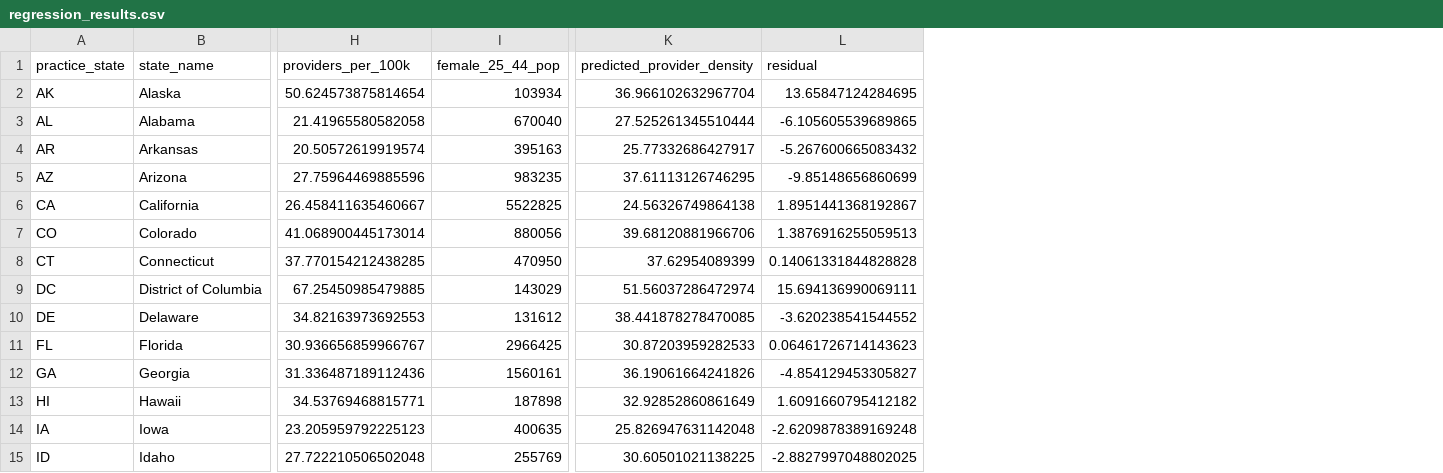
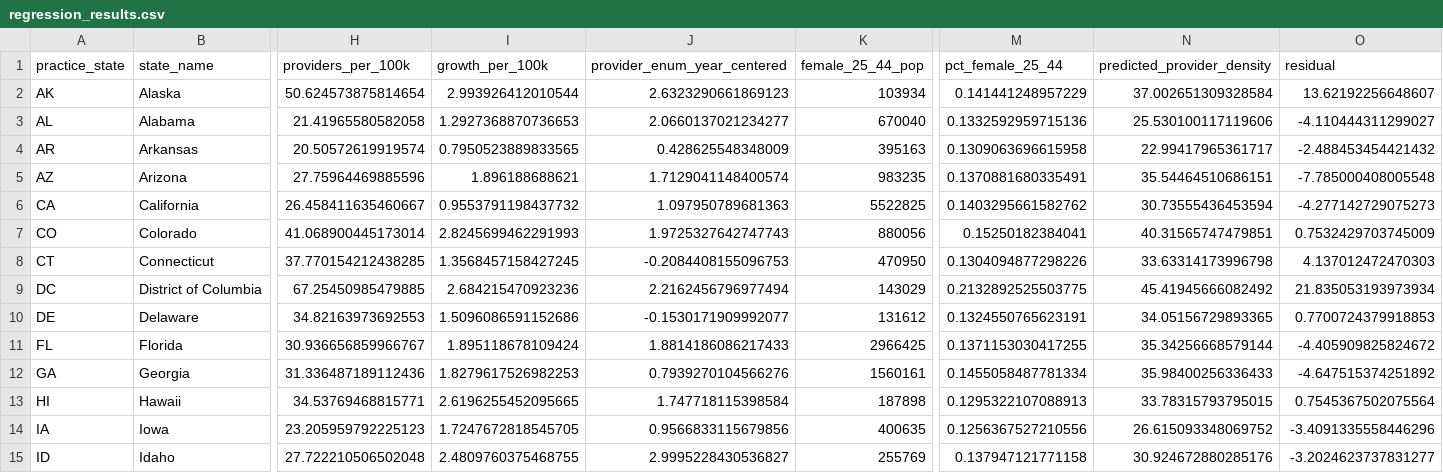
Before and after one commit to kennethyeaher/inst737-final-project-kenneth-yeaher, a CSV file: data/model_outputs/regression_results.csv, drawn as a sheet; only a part is shown, gaps mark what is left out; addresses are those after the commit; the diff covers the shown part only; the diff names each change by its address in the sheet, - before the commit and + after, or states it on an @@ line.

```diff
--- a/data/model_outputs/regression_results.csv
+++ b/data/model_outputs/regression_results.csv
+column I (growth_per_100k), rows 2-15: 2.993926412010544 | 1.2927368870736653 | 0.7950523889833565 | 1.896188688621 | 0.9553791198437732 | 2.8245699462291993 | 1.3568457158427245 | 2.684215470923236 | 1.5096086591152686 | 1.895118678109424 | 1.8279617526982253 | 2.6196255452095665 | 1.7247672818545705 | 2.4809760375468755
+column J (provider_enum_year_centered), rows 2-15: 2.6323290661869123 | 2.0660137021234277 | 0.428625548348009 | 1.7129041148400574 | 1.097950789681363 | 1.9725327642747743 | -0.2084408155096753 | 2.2162456796977494 | -0.1530171909992077 | 1.8814186086217433 | 0.7939270104566276 | 1.747718115398584 | 0.9566833115679856 | 2.9995228430536827
+column M (pct_female_25_44), rows 2-15: 0.141441248957229 | 0.1332592959715136 | 0.1309063696615958 | 0.1370881680335491 | 0.1403295661582762 | 0.15250182384041 | 0.1304094877298226 | 0.2132892525503775 | 0.1324550765623191 | 0.1371153030417255 | 0.1455058487781334 | 0.1295322107088913 | 0.1256367527210556 | 0.137947121771158
-N2 (predicted_provider_density): 36.966102632967704
+N2 (predicted_provider_density): 37.002651309328584
-O2 (residual): 13.65847124284695
+O2 (residual): 13.62192256648607
-N3 (predicted_provider_density): 27.525261345510444
+N3 (predicted_provider_density): 25.530100117119606
-O3 (residual): -6.105605539689865
+O3 (residual): -4.110444311299027
-N4 (predicted_provider_density): 25.77332686427917
+N4 (predicted_provider_density): 22.99417965361717
-O4 (residual): -5.267600665083432
+O4 (residual): -2.488453454421432
-N5 (predicted_provider_density): 37.61113126746295
+N5 (predicted_provider_density): 35.54464510686151
-O5 (residual): -9.85148656860699
+O5 (residual): -7.785000408005548
-N6 (predicted_provider_density): 24.56326749864138
+N6 (predicted_provider_density): 30.73555436453594
-O6 (residual): 1.8951441368192867
+O6 (residual): -4.277142729075273
-N7 (predicted_provider_density): 39.68120881966706
+N7 (predicted_provider_density): 40.31565747479851
-O7 (residual): 1.3876916255059513
+O7 (residual): 0.7532429703745009
-N8 (predicted_provider_density): 37.62954089399
+N8 (predicted_provider_density): 33.63314173996798
-O8 (residual): 0.14061331844828828
+O8 (residual): 4.137012472470303
-N9 (predicted_provider_density): 51.56037286472974
+N9 (predicted_provider_density): 45.41945666082492
-O9 (residual): 15.694136990069111
+O9 (residual): 21.835053193973934
-N10 (predicted_provider_density): 38.441878278470085
+N10 (predicted_provider_density): 34.05156729893365
-O10 (residual): -3.620238541544552
+O10 (residual): 0.7700724379918853
-N11 (predicted_provider_density): 30.87203959282533
+N11 (predicted_provider_density): 35.34256668579144
-O11 (residual): 0.06461726714143623
+O11 (residual): -4.405909825824672
-N12 (predicted_provider_density): 36.19061664241826
+N12 (predicted_provider_density): 35.98400256336433
-O12 (residual): -4.854129453305827
+O12 (residual): -4.647515374251892
-N13 (predicted_provider_density): 32.92852860861649
+N13 (predicted_provider_density): 33.78315793795015
-O13 (residual): 1.6091660795412182
+O13 (residual): 0.7545367502075564
-N14 (predicted_provider_density): 25.826947631142048
+N14 (predicted_provider_density): 26.615093348069752
-O14 (residual): -2.6209878389169248
+O14 (residual): -3.4091335558446296
-N15 (predicted_provider_density): 30.60501021138225
+N15 (predicted_provider_density): 30.924672880285176
-O15 (residual): -2.8827997048802025
+O15 (residual): -3.2024623737831277
```
Also changed, not shown: 74 edited cells elsewhere in this file, data/load/access_model_dataset.csv, data/model_outputs/access_risk_classified.csv, 11 other files.
